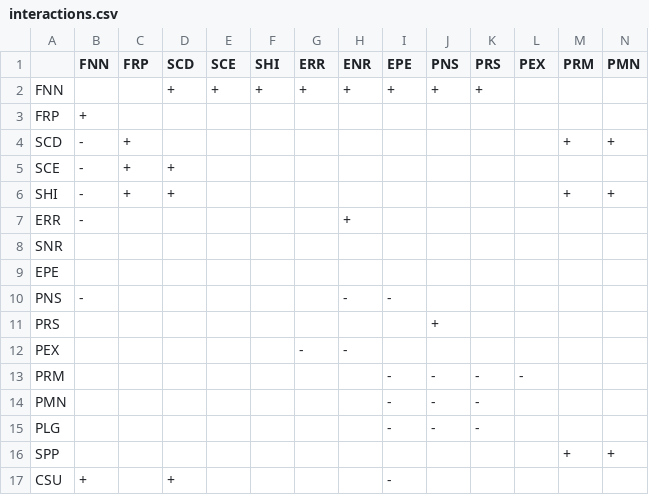
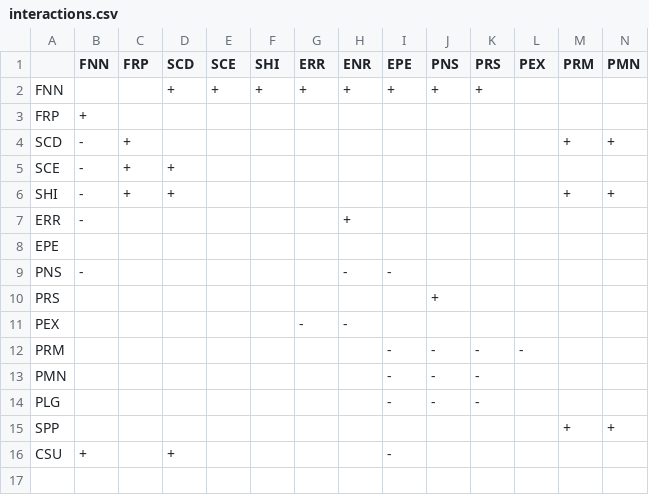
Before and after one commit to Pfalcao97/simCE, a CSV file: interactions.csv, drawn as a sheet; only a part is shown; rows hold the shown columns only; the diff names each change by its address in the sheet, - before the commit and + after, or states it on an @@ line.

Commit message:
checking for nan values in interactions

```diff
--- a/interactions.csv
+++ b/interactions.csv
-row 8: SNR
```
Also changed, not shown: 1 other file.
